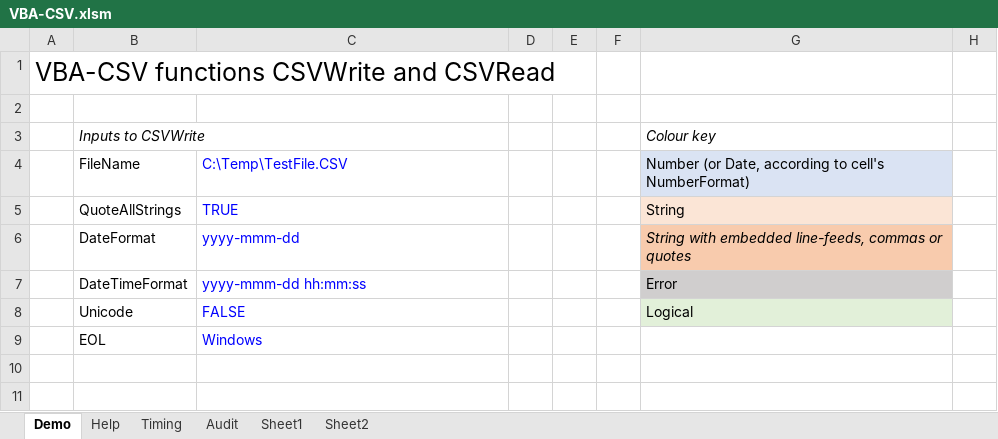
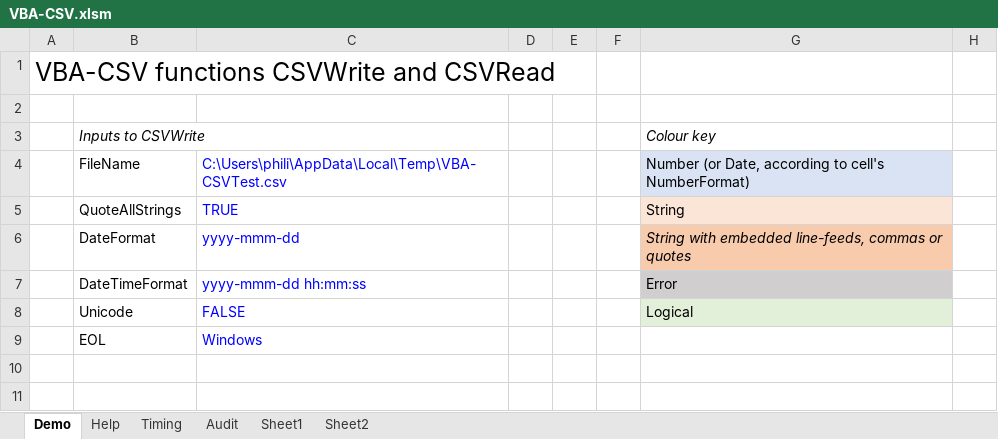
Before and after one commit to PGS62/VBA-CSV, an Excel workbook: workbook/VBA-CSV.xlsm, sheet Demo, drawn as a sheet; only a part is shown; values as stored, in another font and other column widths than the file's, no borders; conditional formats not drawn; the diff names each change by its address in the sheet, - before the commit and + after, or states it on an @@ line.

```diff
--- a/workbook/VBA-CSV.xlsm (sheet Demo)
+++ b/workbook/VBA-CSV.xlsm (sheet Demo)
-C4: C:\Temp\TestFile.CSV
+C4: C:\Users\phili\AppData\Local\Temp\VBA-CSVTest.csv
```
Also changed, not shown: sheet Help, sheet Audit, formulas that keep their value, charts or pictures, 3 other files.
